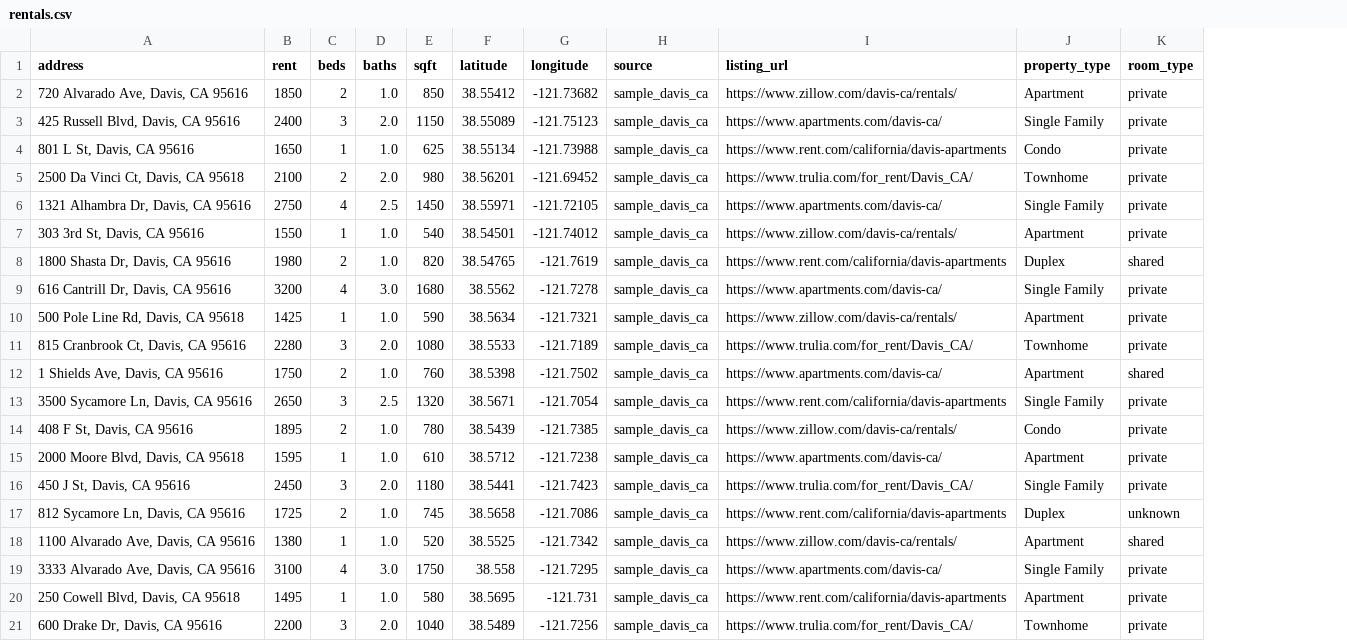
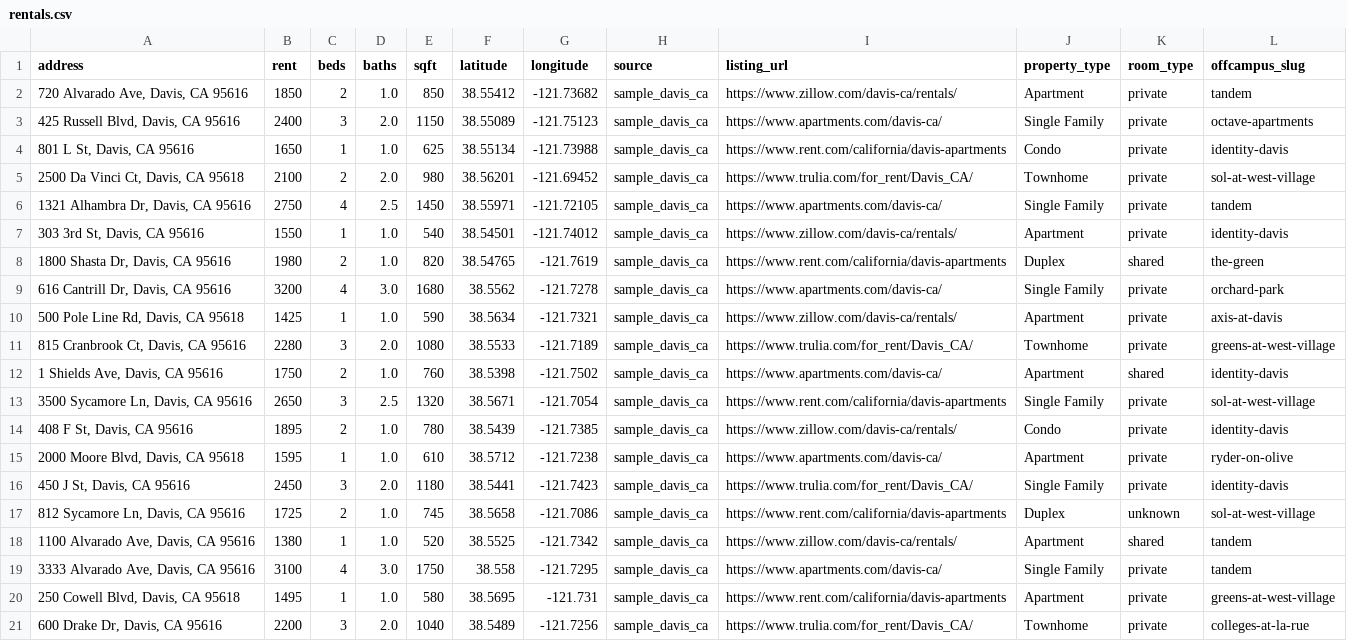
Before and after one commit to Anant-Madhok231/rent-scope, a CSV file: data/raw/rentals.csv, drawn as a sheet; the diff names each change by its address in the sheet, - before the commit and + after, or states it on an @@ line.

```diff
--- a/data/raw/rentals.csv
+++ b/data/raw/rentals.csv
+column L (offcampus_slug), rows 2-21: tandem | octave-apartments | identity-davis | sol-at-west-village | tandem | identity-davis | the-green | orchard-park | axis-at-davis | greens-at-west-village | identity-davis | sol-at-west-village | identity-davis | ryder-on-olive | identity-davis | sol-at-west-village | tandem | tandem | greens-at-west-village | colleges-at-la-rue
```
Also changed, not shown: data/sample_rentals.csv, 10 other files.
